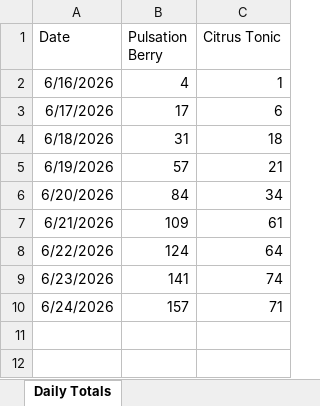
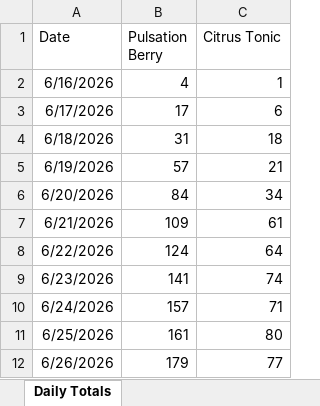
Before and after one commit to simonsmas/biotherm-report-data, an Excel workbook: Biotherm_daily_totals.xlsx, sheet Daily Totals, drawn as a sheet; values as stored, in another font and other column widths than the file's, no borders; the diff names each change by its address in the sheet, - before the commit and + after, or states it on an @@ line.

Commit message:
Add files via upload

```diff
--- a/Biotherm_daily_totals.xlsx (sheet Daily Totals)
+++ b/Biotherm_daily_totals.xlsx (sheet Daily Totals)
+row 11: 6/25/2026 | 161 | 80
+row 12: 6/26/2026 | 179 | 77
```
